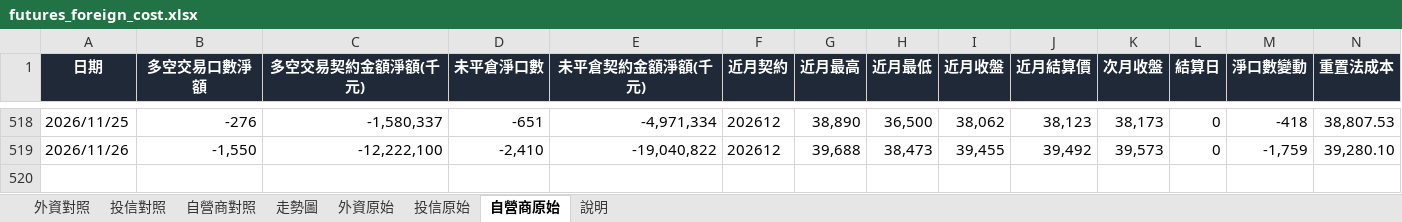
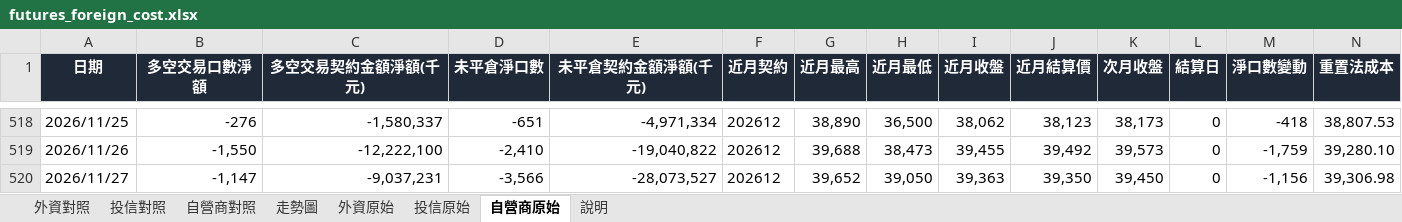
Before and after one commit to mywu-cloud/futures, an Excel workbook: data/futures_foreign_cost.xlsx, sheet 自營商原始, drawn as a sheet; only a part is shown, gaps mark what is left out; values as stored, in another font and other column widths than the file's, no borders; rows hold the shown columns only; the diff names each change by its address in the sheet, - before the commit and + after, or states it on an @@ line.

```diff
--- a/data/futures_foreign_cost.xlsx (sheet 自營商原始)
+++ b/data/futures_foreign_cost.xlsx (sheet 自營商原始)
+row 520: 2026/11/27 | -1,147 | -9,037,231 | -3,566 | -28,073,527 | 202612 | 39,652 | 39,050 | 39,363 | 39,350 | 39,450 | 0 | -1,156 | 39,306.98
```
Also changed, not shown: sheet 投信原始, sheet 外資原始, sheet 自營商對照, sheet 投信對照, sheet 外資對照, sheet 說明, charts or pictures, 7 other files.
